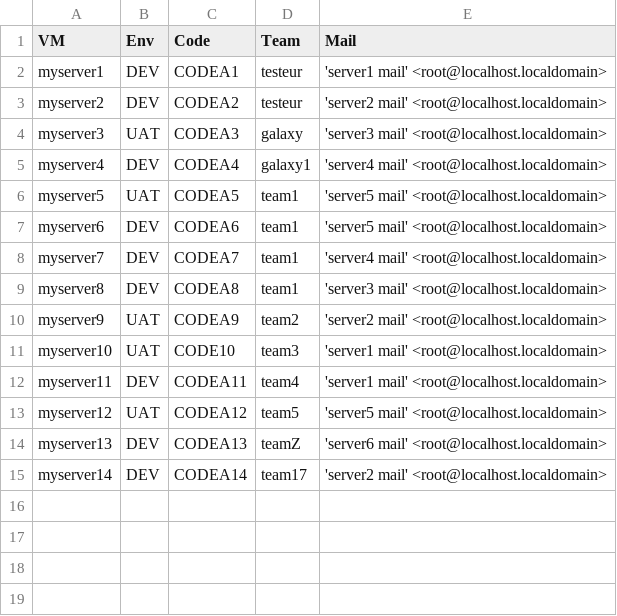
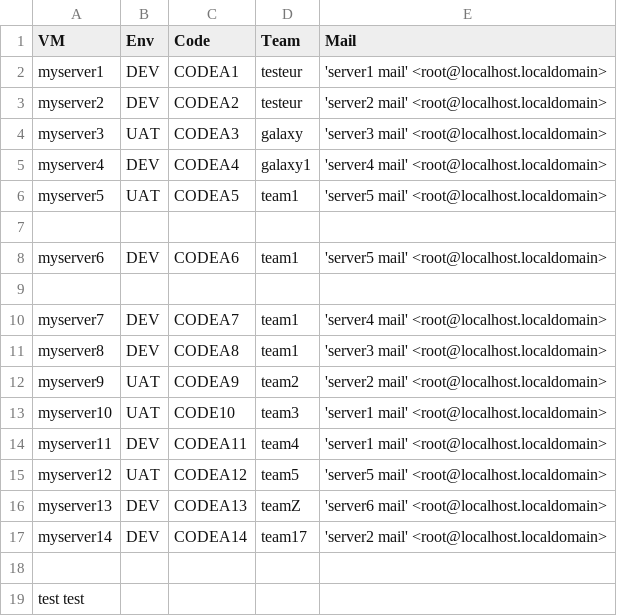
Before and after one commit to davidboukari/jenkins-test-pipeline, a CSV file: server_mail.csv, drawn as a sheet; the diff names each change by its address in the sheet, - before the commit and + after, or states it on an @@ line.

Commit message:
test: add bad line for tests

```diff
--- a/server_mail.csv
+++ b/server_mail.csv
+row 7: (empty)
+row 9: (empty)
+row 18: (empty)
+row 19: test test
```
